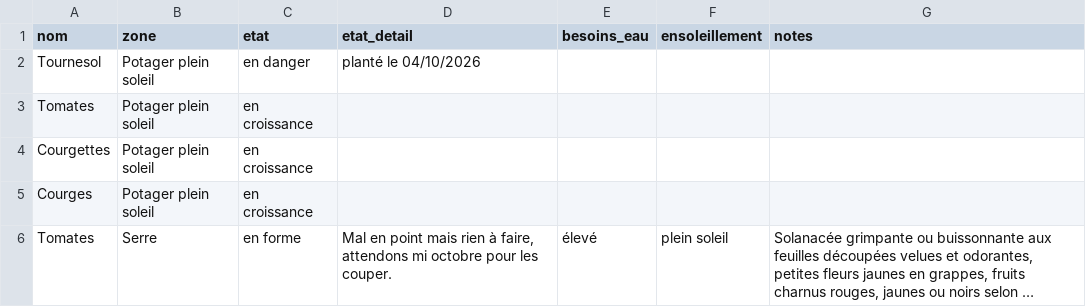
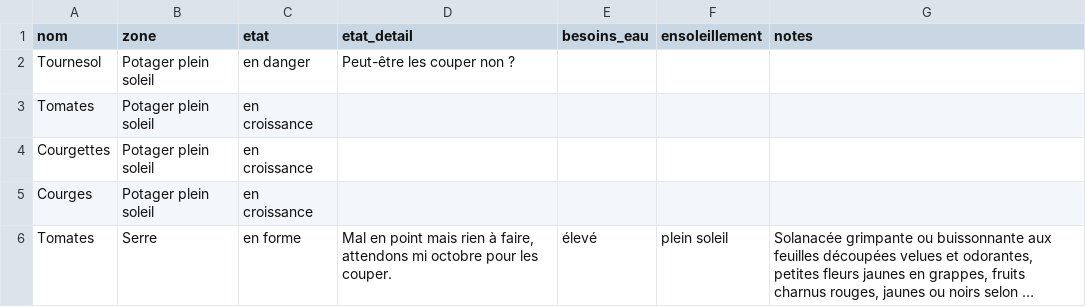
Before and after one commit to leblanctiphaine-px/Jardin, a CSV file: plantes.csv, drawn as a sheet; only a part is shown; long unchanged cells end in ….

```diff
--- a/plantes.csv
+++ b/plantes.csv
@@ -1,3 +1,3 @@
 nom,zone,etat,etat_detail,besoins_eau,ensoleillement,notes
-Tournesol,Potager plein soleil,en danger,planté le 04/10/2026,,,
+Tournesol,Potager plein soleil,en danger,Peut-être les couper non ?,,,
 Tomates,Potager plein soleil,en croissance,,,,
```
